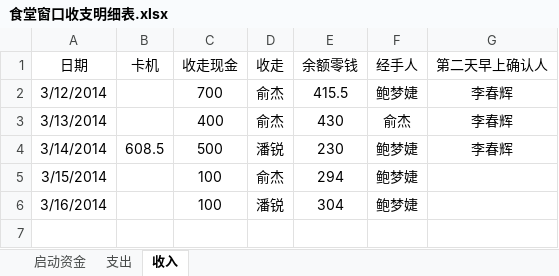
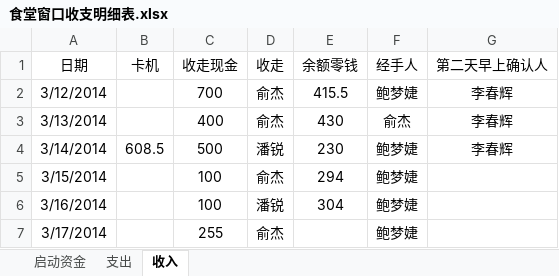
Before and after one commit to suda8/test, an Excel workbook: 食堂窗口收支明细表.xlsx, sheet 收入, drawn as a sheet; values as stored, in another font and other column widths than the file's, no borders; the diff names each change by its address in the sheet, - before the commit and + after, or states it on an @@ line.

```diff
--- a/食堂窗口收支明细表.xlsx (sheet 收入)
+++ b/食堂窗口收支明细表.xlsx (sheet 收入)
+row 7: 3/17/2014 |  | 255 | 俞杰 |  | 鲍梦婕
```
Also changed, not shown: sheet 支出.
